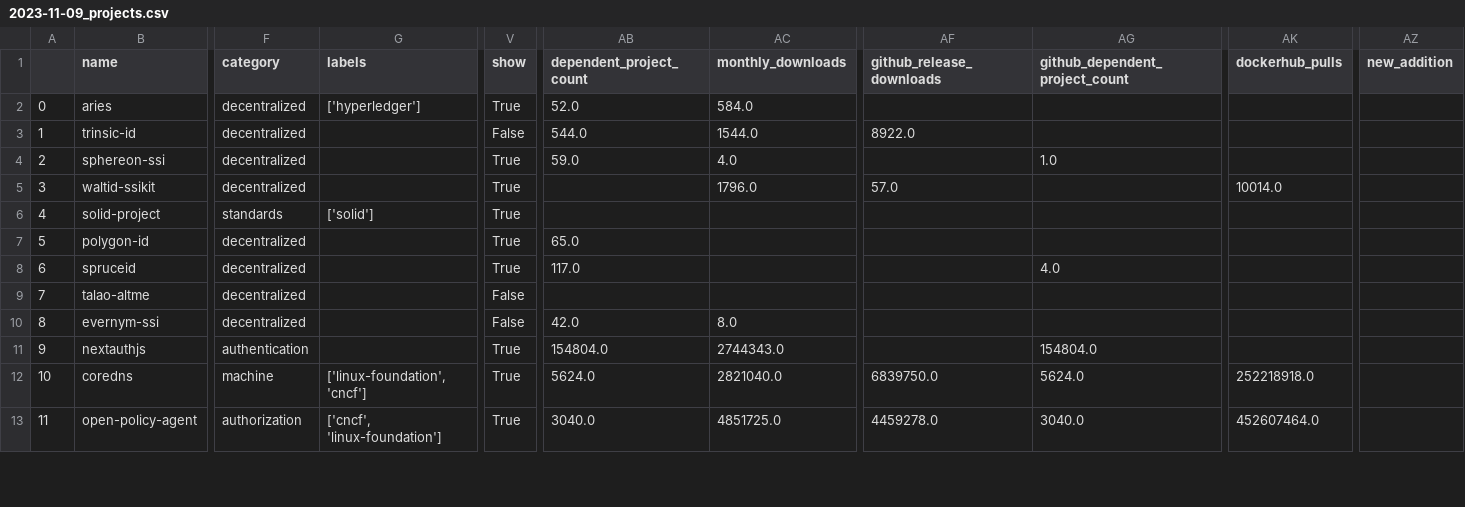
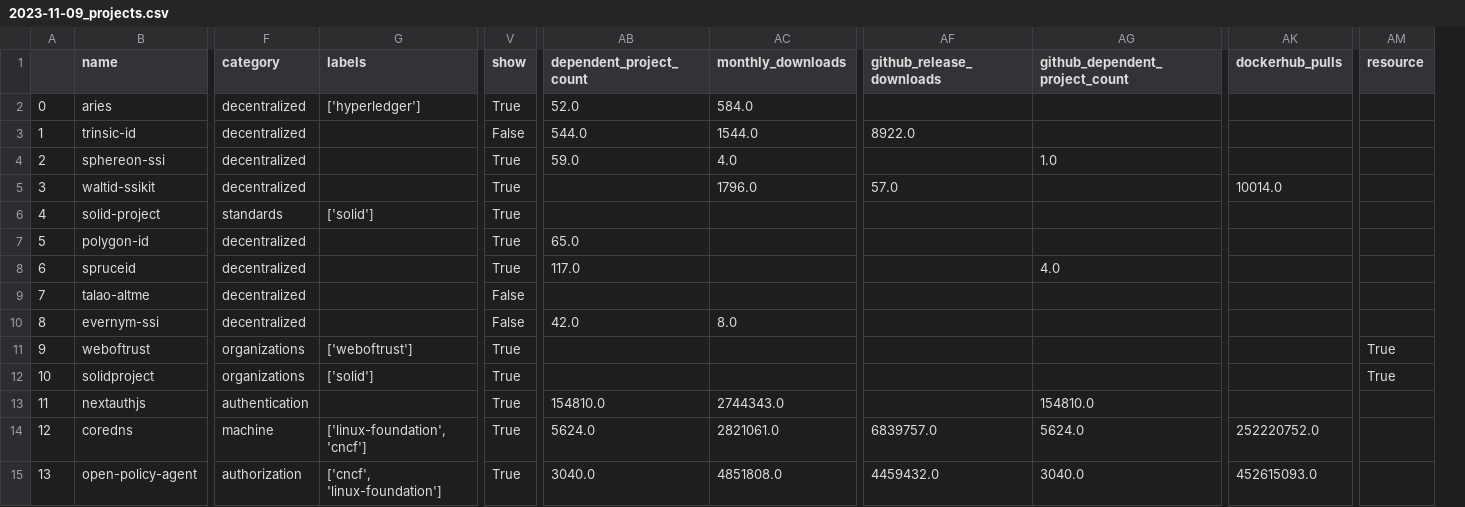
Before and after one commit to jruizaranguren/best-of-digital-identity, a CSV file: history/2023-11-09_projects.csv, drawn as a sheet; only a part is shown, gaps mark what is left out; removed rows and columns are numbered as before the commit, all else as after; rows hold the shown columns only; the diff covers the shown part only; the diff names each change by its address in the sheet, - before the commit and + after, or states it on an @@ line.

```diff
--- a/history/2023-11-09_projects.csv
+++ b/history/2023-11-09_projects.csv
+column AM (resource), empty
-column AZ (new_addition), empty
+row 11: 9 | weboftrust | organizations | ['weboftrust'] | True |  |  |  |  |  | True
+row 12: 10 | solidproject | organizations | ['solid'] | True |  |  |  |  |  | True
@@ column A renumbered between rows 13 and 132 @@
-AB13 (dependent_project_count): 154804.0
+AB13 (dependent_project_count): 154810.0
-AG13 (github_dependent_project_count): 154804.0
+AG13 (github_dependent_project_count): 154810.0
-AC14 (monthly_downloads): 2821040.0
+AC14 (monthly_downloads): 2821061.0
-AF14 (github_release_downloads): 6839750.0
+AF14 (github_release_downloads): 6839757.0
-AK14 (dockerhub_pulls): 252218918.0
+AK14 (dockerhub_pulls): 252220752.0
-AC15 (monthly_downloads): 4851725.0
+AC15 (monthly_downloads): 4851808.0
-AF15 (github_release_downloads): 4459278.0
+AF15 (github_release_downloads): 4459432.0
-AK15 (dockerhub_pulls): 452607464.0
+AK15 (dockerhub_pulls): 452615093.0
```
Also changed, not shown: 1 removed row and 58 edited cells elsewhere in this file, 3 other files.
